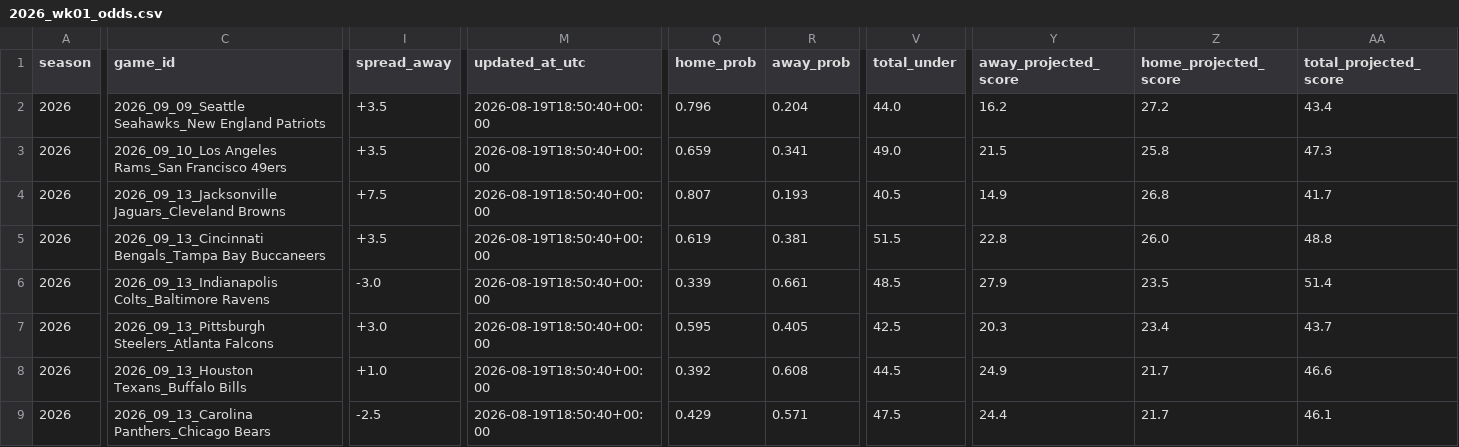
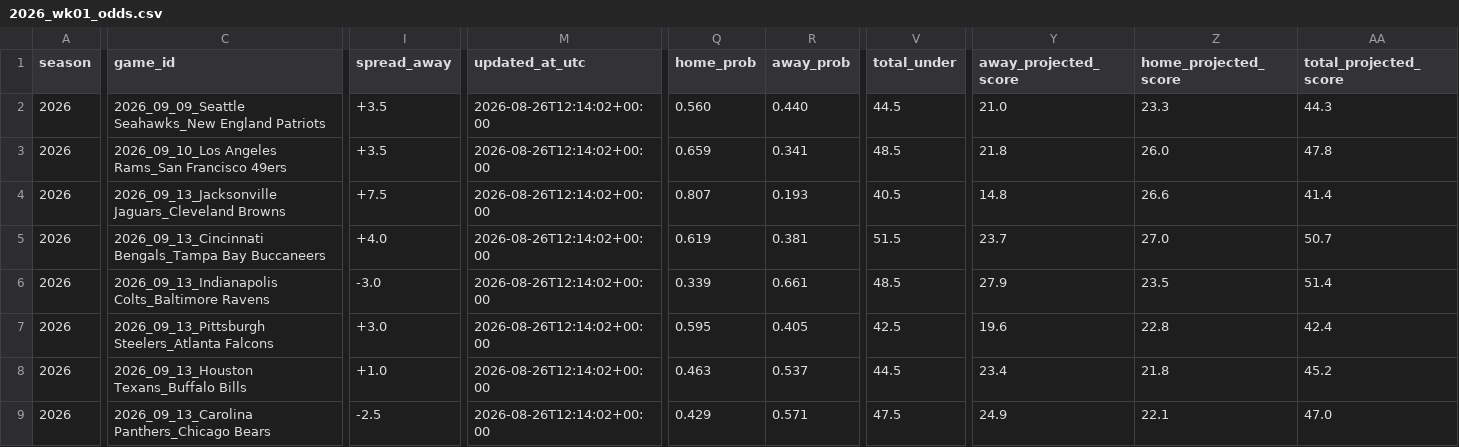
Before and after one commit to Clownworldenjoyer76/nikki_and_mat_bets, a CSV file: docs/data/weekly/2026_wk01_odds.csv, drawn as a sheet; only a part is shown, gaps mark what is left out; the diff covers the shown part only; the diff names each change by its address in the sheet, - before the commit and + after, or states it on an @@ line.

```diff
--- a/docs/data/weekly/2026_wk01_odds.csv
+++ b/docs/data/weekly/2026_wk01_odds.csv
-M2:M9 (updated_at_utc): 2026-08-19T18:50:40+00:00
+M2:M9 (updated_at_utc): 2026-08-26T12:14:02+00:00
-Q2 (home_prob): 0.796
+Q2 (home_prob): 0.560
-R2 (away_prob): 0.204
+R2 (away_prob): 0.440
-V2 (total_under): 44.0
+V2 (total_under): 44.5
-Y2 (away_projected_score): 16.2
+Y2 (away_projected_score): 21.0
-Z2 (home_projected_score): 27.2
+Z2 (home_projected_score): 23.3
-AA2 (total_projected_score): 43.4
+AA2 (total_projected_score): 44.3
-V3 (total_under): 49.0
+V3 (total_under): 48.5
-Y3 (away_projected_score): 21.5
+Y3 (away_projected_score): 21.8
-Z3 (home_projected_score): 25.8
+Z3 (home_projected_score): 26.0
-AA3 (total_projected_score): 47.3
+AA3 (total_projected_score): 47.8
-Y4 (away_projected_score): 14.9
+Y4 (away_projected_score): 14.8
-Z4 (home_projected_score): 26.8
+Z4 (home_projected_score): 26.6
-AA4 (total_projected_score): 41.7
+AA4 (total_projected_score): 41.4
-I5 (spread_away): +3.5
+I5 (spread_away): +4.0
-Y5 (away_projected_score): 22.8
+Y5 (away_projected_score): 23.7
-Z5 (home_projected_score): 26.0
+Z5 (home_projected_score): 27.0
-AA5 (total_projected_score): 48.8
+AA5 (total_projected_score): 50.7
-Y7 (away_projected_score): 20.3
+Y7 (away_projected_score): 19.6
-Z7 (home_projected_score): 23.4
+Z7 (home_projected_score): 22.8
-AA7 (total_projected_score): 43.7
+AA7 (total_projected_score): 42.4
-Q8 (home_prob): 0.392
+Q8 (home_prob): 0.463
-R8 (away_prob): 0.608
+R8 (away_prob): 0.537
-Y8 (away_projected_score): 24.9
+Y8 (away_projected_score): 23.4
-Z8 (home_projected_score): 21.7
+Z8 (home_projected_score): 21.8
-AA8 (total_projected_score): 46.6
+AA8 (total_projected_score): 45.2
-Y9 (away_projected_score): 24.4
+Y9 (away_projected_score): 24.9
-Z9 (home_projected_score): 21.7
+Z9 (home_projected_score): 22.1
-AA9 (total_projected_score): 46.1
+AA9 (total_projected_score): 47.0
```
Also changed, not shown: 48 edited cells elsewhere in this file, docs/data/weekly/latest.csv.
